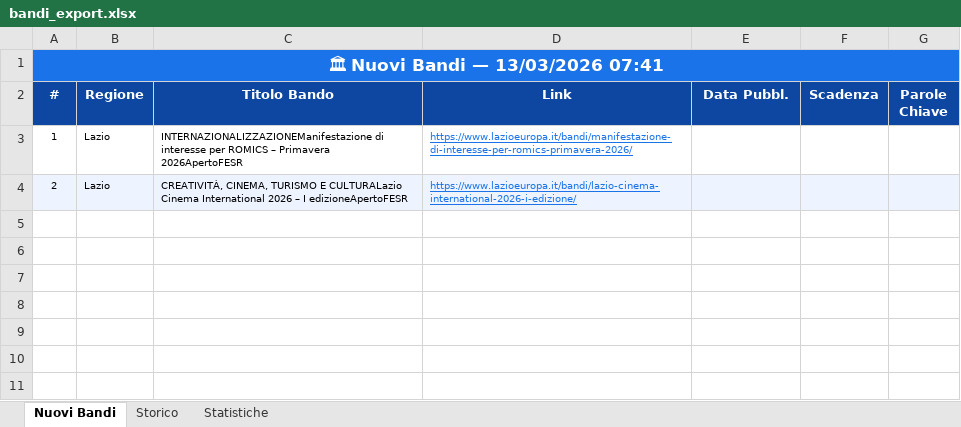
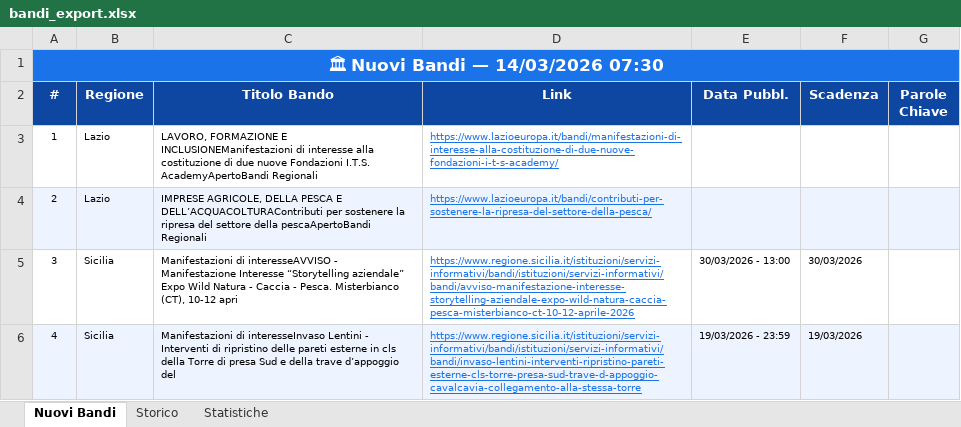
Before and after one commit to cdalvise/bandi-monitor, an Excel workbook: data/bandi_export.xlsx, sheet Nuovi Bandi, drawn as a sheet; values as stored, in another font and other column widths than the file's, no borders; the diff names each change by its address in the sheet, - before the commit and + after, or states it on an @@ line.

```diff
--- a/data/bandi_export.xlsx (sheet Nuovi Bandi)
+++ b/data/bandi_export.xlsx (sheet Nuovi Bandi)
-A1 (#): 🏛 Nuovi Bandi — 13/03/2026 07:41
+A1 (#): 🏛 Nuovi Bandi — 14/03/2026 07:30
-C3 (Titolo Bando): INTERNAZIONALIZZAZIONEManifestazione di interesse per ROMICS – Primavera 2026ApertoFESR
+C3 (Titolo Bando): LAVORO, FORMAZIONE E INCLUSIONEManifestazioni di interesse alla costituzione di due nuove Fondazioni I.T.S. AcademyApertoBandi Regionali
-D3 (Link): https://www.lazioeuropa.it/bandi/manifestazione-di-interesse-per-romics-primavera-2026/
+D3 (Link): https://www.lazioeuropa.it/bandi/manifestazioni-di-interesse-alla-costituzione-di-due-nuove-fondazioni-i-t-s-academy/
-C4 (Titolo Bando): CREATIVITÀ, CINEMA, TURISMO E CULTURALazio Cinema International 2026 – I edizioneApertoFESR
+C4 (Titolo Bando): IMPRESE AGRICOLE, DELLA PESCA E DELL’ACQUACOLTURAContributi per sostenere la ripresa del settore della pescaApertoBandi Regionali
-D4 (Link): https://www.lazioeuropa.it/bandi/lazio-cinema-international-2026-i-edizione/
+D4 (Link): https://www.lazioeuropa.it/bandi/contributi-per-sostenere-la-ripresa-del-settore-della-pesca/
+row 5: 3 | Sicilia | Manifestazioni di interesseAVVISO - Manifestazione Interesse “Storytelling aziendale” Expo Wild Natura - Caccia - Pesca. Misterbianco (CT), 10-12 apri | https://www.regione.sicilia.it/istituzioni/servizi-informativi/bandi/istituzioni/servizi-informativi/bandi/avviso-manifestazione-interesse-storytelling-aziendale-expo-wild-natura-caccia-pesca-misterbianco-ct-10-12-aprile-2026 | 30/03/2026 - 13:00 | 30/03/2026
+row 6: 4 | Sicilia | Manifestazioni di interesseInvaso Lentini - Interventi di ripristino delle pareti esterne in cls della Torre di presa Sud e della trave d’appoggio del | https://www.regione.sicilia.it/istituzioni/servizi-informativi/bandi/istituzioni/servizi-informativi/bandi/invaso-lentini-interventi-ripristino-pareti-esterne-cls-torre-presa-sud-trave-d-appoggio-cavalcavia-collegamento-alla-stessa-torre | 19/03/2026 - 23:59 | 19/03/2026
```
Also changed, not shown: sheet Storico, sheet Statistiche, 1 other file.
